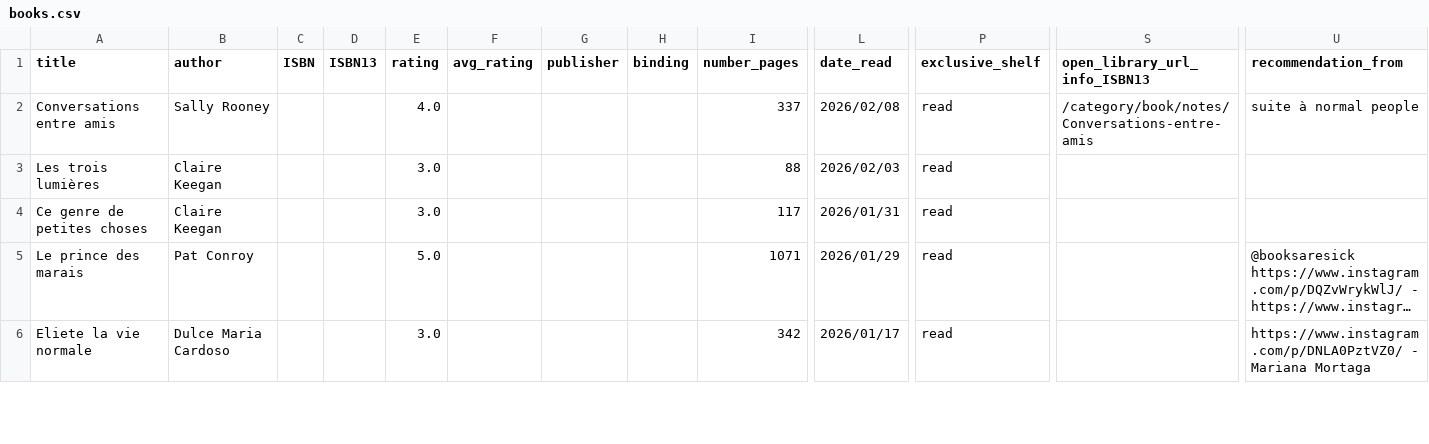
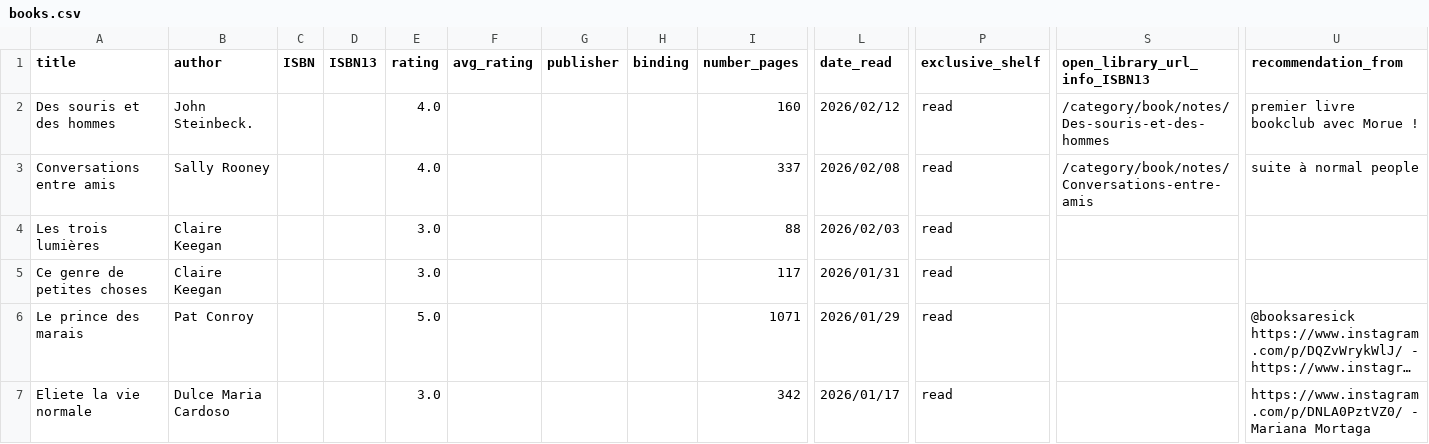
Before and after one commit to vidaruamarcosportugal/vidaruamarcosportugal.github.io, a CSV file: _data/books.csv, drawn as a sheet; only a part is shown, gaps mark what is left out; long unchanged cells end in …; rows hold the shown columns only; the diff names each change by its address in the sheet, - before the commit and + after, or states it on an @@ line.

Commit message:
new book

```diff
--- a/_data/books.csv
+++ b/_data/books.csv
+row 2: Des souris et des hommes | John Steinbeck. |  |  | 4.0 |  |  |  | 160 | 2026/02/12 | read | /category/book/notes/Des-souris-et-des-hommes | premier livre bookclub avec Morue !
```
